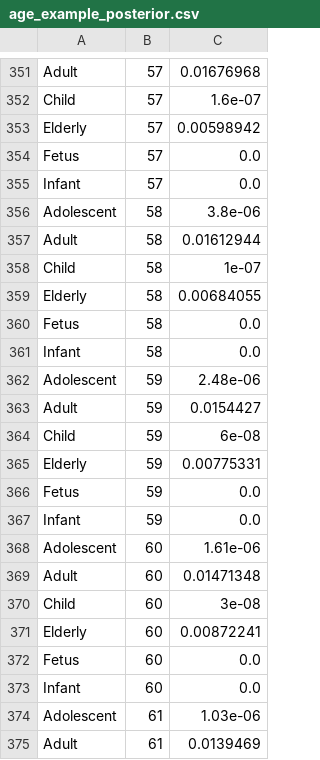
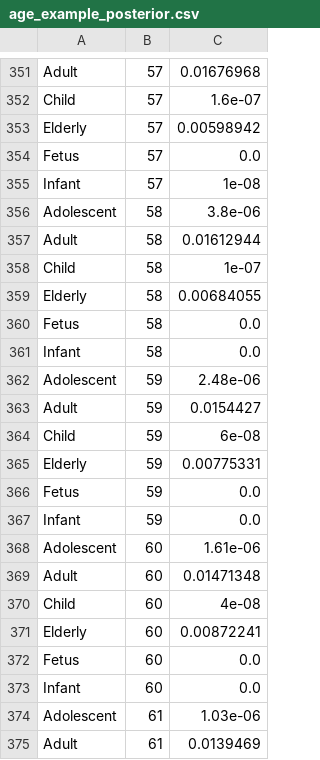
Before and after one commit to inescaridi/NonGenCom, a CSV file: examples/age_example_posterior.csv, drawn as a sheet; only a part is shown, gaps mark what is left out; the diff covers the shown part only.

```diff
--- a/examples/age_example_posterior.csv
+++ b/examples/age_example_posterior.csv
@@ -354,3 +354,3 @@ Elderly,57,0.00598942
 Fetus,57,0.0
-Infant,57,0.0
+Infant,57,1e-08
 Adolescent,58,3.8e-06
@@ -369,3 +369,3 @@ Adolescent,60,1.61e-06
 Adult,60,0.01471348
-Child,60,3e-08
+Child,60,4e-08
 Elderly,60,0.00872241
```
Also changed, not shown: 5 edited cells elsewhere in this file, 5 other files.
